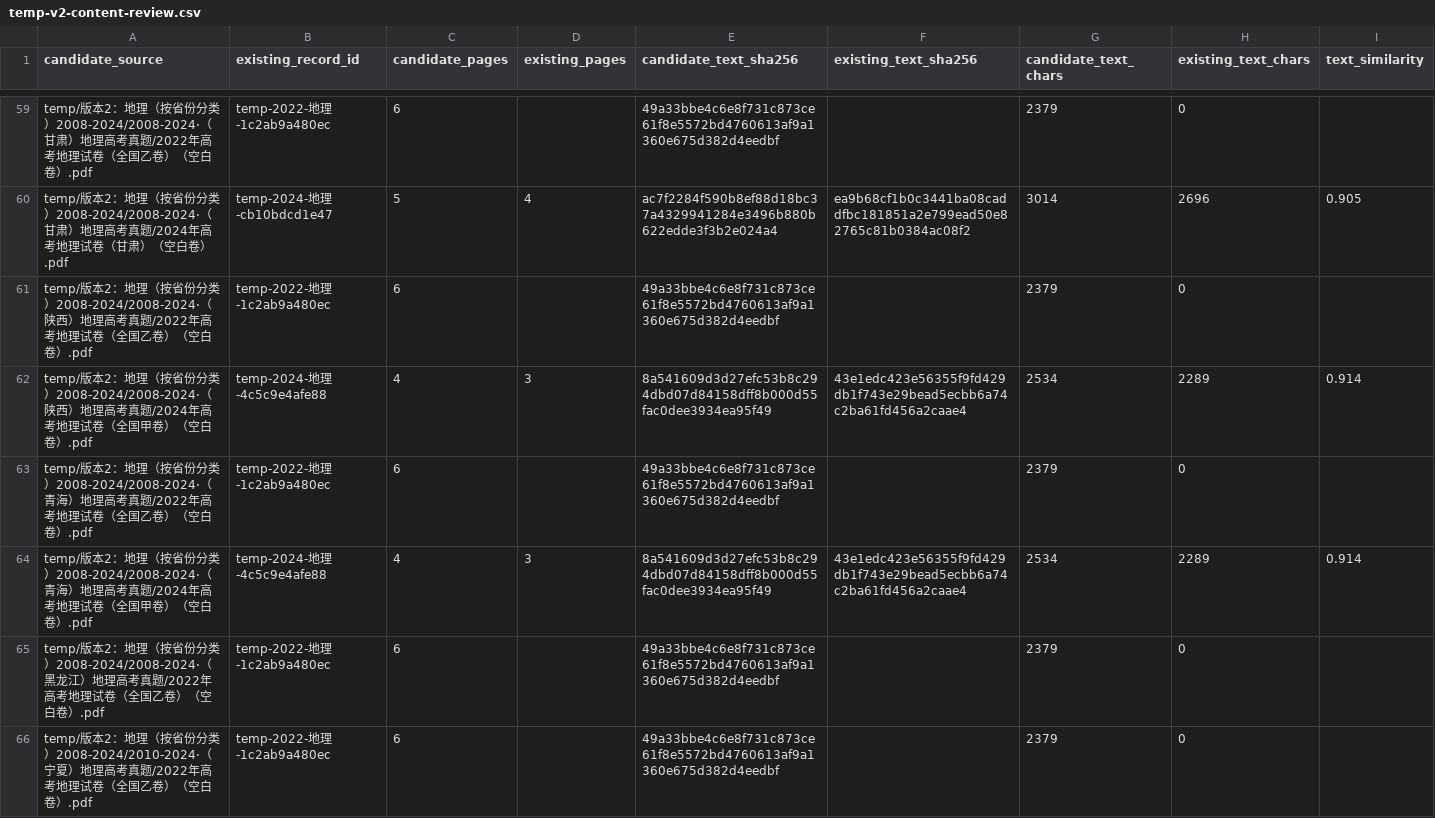
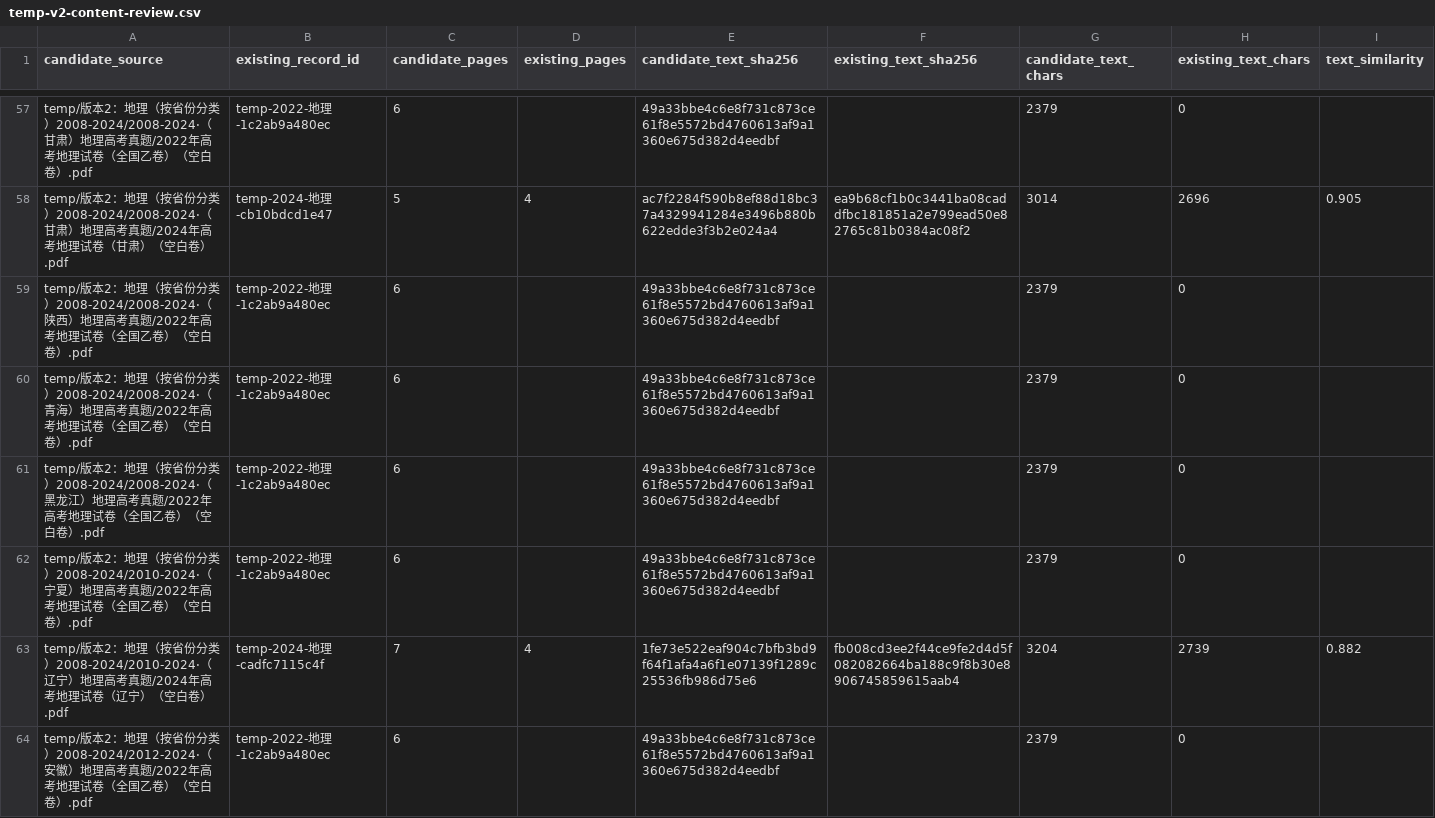
Before and after one commit to qingshuo/China-Gaokao-Papers-Collection, a CSV file: docs/temp-v2-content-review.csv, drawn as a sheet; only a part is shown, gaps mark what is left out; the shorter side is filled out with more unchanged rows; rows hold the shown columns only; the diff covers the shown part only; the diff names each change by its address in the sheet, - before the commit and + after, or states it on an @@ line.

Commit message:
replace reviewed 2024 national geography paper

```diff
--- a/docs/temp-v2-content-review.csv
+++ b/docs/temp-v2-content-review.csv
-row 62: temp/版本2：地理（按省份分类）2008-2024/2008-2024·（陕西）地理高考真题/2024年高考地理试卷（全国甲卷）（空白卷）.pdf | temp-2024-地理-4c5c9e4afe88 | 4 | 3 | 8a541609d3d27efc53b8c294dbd07d84158dff8b000d55fac0dee3934ea95f49 | 43e1edc423e56355f9fd429db1f743e29bead5ecbb6a74c2ba61fd456a2caae4 | 2534 | 2289 | 0.914
-row 64: temp/版本2：地理（按省份分类）2008-2024/2008-2024·（青海）地理高考真题/2024年高考地理试卷（全国甲卷）（空白卷）.pdf | temp-2024-地理-4c5c9e4afe88 | 4 | 3 | 8a541609d3d27efc53b8c294dbd07d84158dff8b000d55fac0dee3934ea95f49 | 43e1edc423e56355f9fd429db1f743e29bead5ecbb6a74c2ba61fd456a2caae4 | 2534 | 2289 | 0.914
```
Also changed, not shown: 3 removed rows elsewhere in this file, data/exams.csv, 8 other files.
